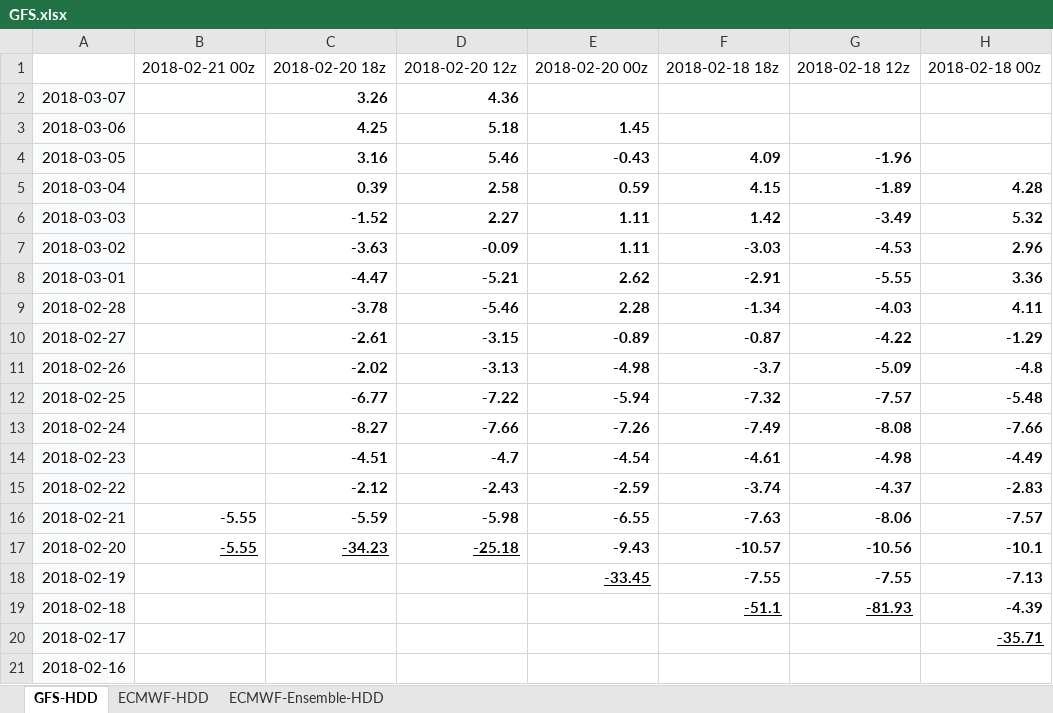
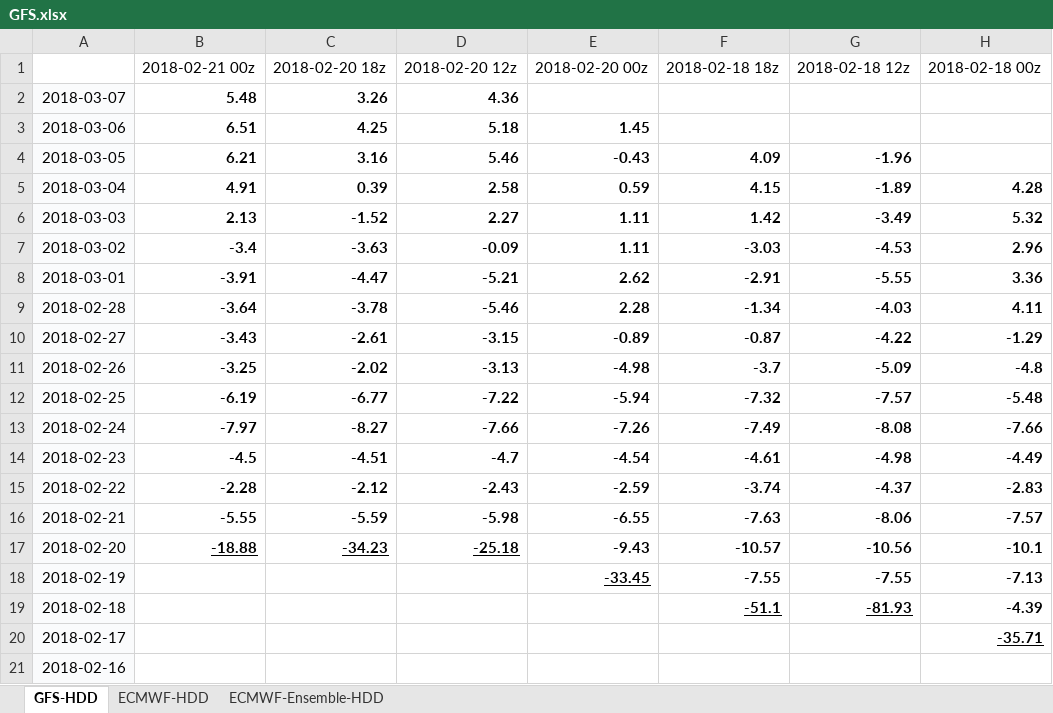
Before and after one commit to shuowenwei/TradingPlans, an Excel workbook: GFS/GFS.xlsx, sheet GFS-HDD, drawn as a sheet; only a part is shown; values as stored, in another font and other column widths than the file's, no borders; conditional formats not drawn; the diff names each change by its address in the sheet, - before the commit and + after, or states it on an @@ line.

Commit message:
update GFSon 201802210006

```diff
--- a/GFS/GFS.xlsx (sheet GFS-HDD)
+++ b/GFS/GFS.xlsx (sheet GFS-HDD)
-B2: (empty)
+B2: 5.48
-B3: (empty)
+B3: 6.51
-B4: (empty)
+B4: 6.21
-B5: (empty)
+B5: 4.91
-B6: (empty)
+B6: 2.13
-B7: (empty)
+B7: -3.4
-B8: (empty)
+B8: -3.91
-B9: (empty)
+B9: -3.64
-B10: (empty)
+B10: -3.43
-B11: (empty)
+B11: -3.25
-B12: (empty)
+B12: -6.19
-B13: (empty)
+B13: -7.97
-B14: (empty)
+B14: -4.5
-B15: (empty)
+B15: -2.28
-B17: -5.55
+B17: -18.88
```
